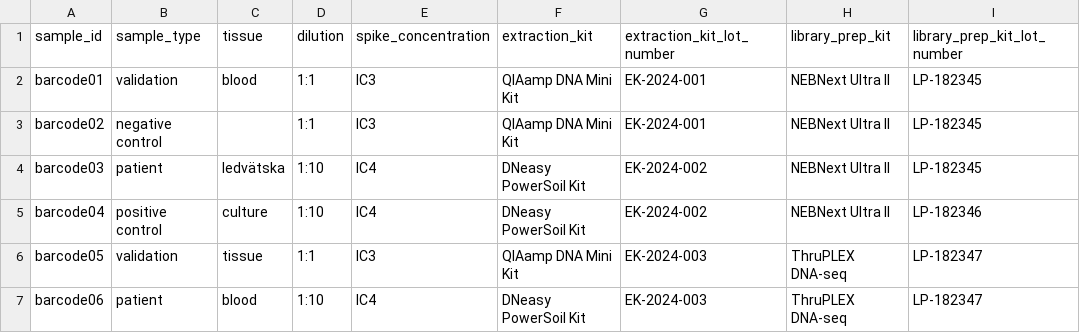
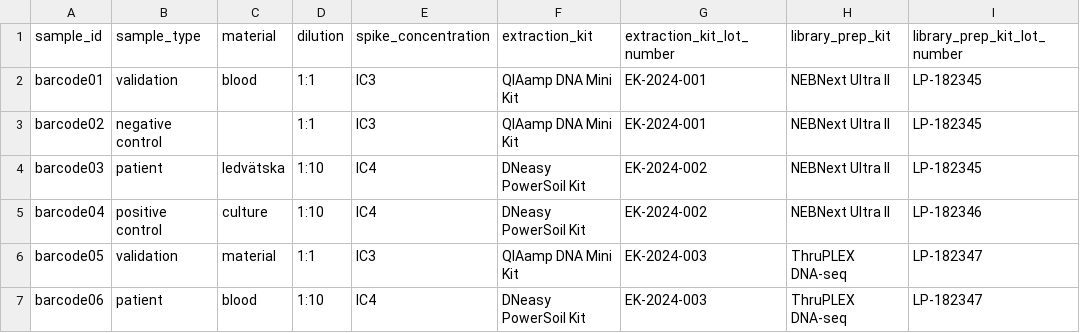
Before and after one commit to SMD-Bioinformatics-Lund/eyrie, a TSV file: analysis-files/metadata/test_metadata_trends_compatible.tsv, drawn as a sheet; only a part is shown; the diff names each change by its address in the sheet, - before the commit and + after, or states it on an @@ line.

Commit message:
Update test metadata files with material column

```diff
--- a/analysis-files/metadata/test_metadata_trends_compatible.tsv
+++ b/analysis-files/metadata/test_metadata_trends_compatible.tsv
-C1: tissue
+C1: material
-C6 (material): tissue
+C6 (material): material
```
Also changed, not shown: analysis-files/metadata/test_metadata.tsv, 1 other file.
